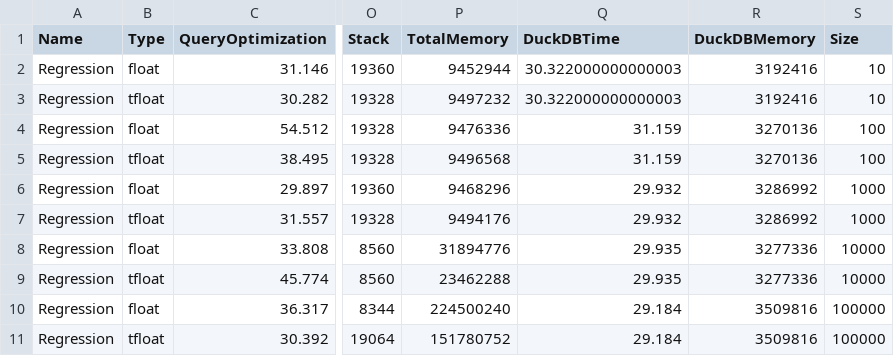
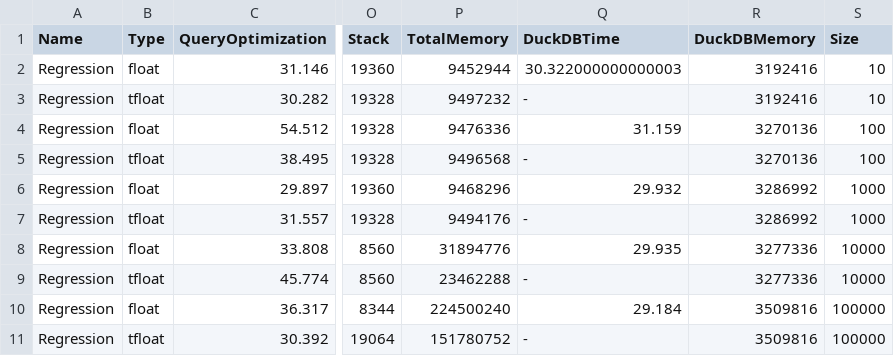
Before and after one commit to Christian20003/bfloat-database-benchmark, a CSV file: shared/LingoDB/test.csv, drawn as a sheet; only a part is shown, gaps mark what is left out; the diff names each change by its address in the sheet, - before the commit and + after, or states it on an @@ line.

Commit message:
Create new data transform function for plotting

```diff
--- a/shared/LingoDB/test.csv
+++ b/shared/LingoDB/test.csv
-Q3 (DuckDBTime): 30.322000000000003
+Q3 (DuckDBTime): -
-Q5 (DuckDBTime): 31.159
+Q5 (DuckDBTime): -
-Q7 (DuckDBTime): 29.932
+Q7 (DuckDBTime): -
-Q9 (DuckDBTime): 29.935
+Q9 (DuckDBTime): -
-Q11 (DuckDBTime): 29.184
+Q11 (DuckDBTime): -
```
Also changed, not shown: 1 other file.
